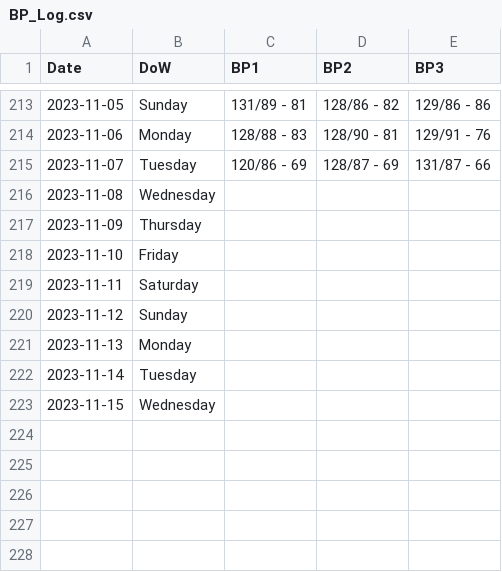
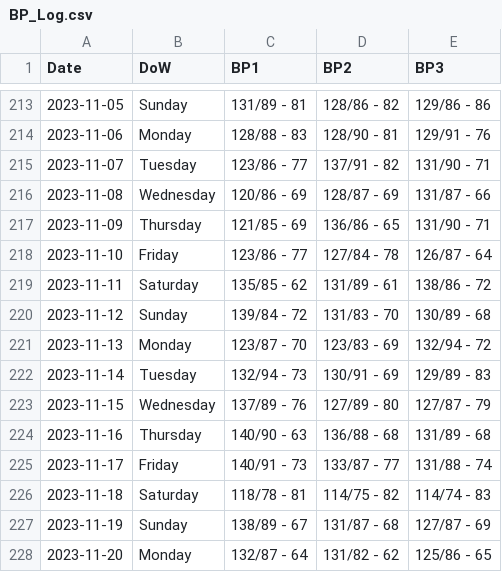
Before and after one commit to dolinger-nscc/BP, a CSV file: BP_Log.csv, drawn as a sheet; only a part is shown, gaps mark what is left out; the diff covers the shown part only.

Commit message:
Update BP_Log.csv

```diff
--- a/BP_Log.csv
+++ b/BP_Log.csv
@@ -214,10 +214,15 @@ Date,DoW,BP1,BP2,BP3
 2023-11-06,Monday,128/88 - 83,128/90 - 81,129/91 - 76
-2023-11-07,Tuesday,120/86 - 69,128/87 - 69,131/87 - 66
-2023-11-08,Wednesday,,,
-2023-11-09,Thursday,,,
-2023-11-10,Friday,,,
-2023-11-11,Saturday,,,
-2023-11-12,Sunday,,,
-2023-11-13,Monday,,,
-2023-11-14,Tuesday,,,
-2023-11-15,Wednesday,,,
+2023-11-07,Tuesday,123/86 - 77,137/91 - 82,131/90 - 71
+2023-11-08,Wednesday,120/86 - 69,128/87 - 69,131/87 - 66
+2023-11-09,Thursday,121/85 - 69,136/86 - 65,131/90 - 71
+2023-11-10,Friday,123/86 - 77,127/84 - 78,126/87 - 64
+2023-11-11,Saturday,135/85 - 62,131/89 - 61,138/86 - 72
+2023-11-12,Sunday,139/84 - 72,131/83 - 70,130/89 - 68
+2023-11-13,Monday,123/87 - 70,123/83 - 69,132/94 - 72
+2023-11-14,Tuesday,132/94 - 73,130/91 - 69,129/89 - 83
+2023-11-15,Wednesday,137/89 - 76,127/89 - 80,127/87 - 79
+2023-11-16,Thursday,140/90 - 63,136/88 - 68,131/89 - 68
+2023-11-17,Friday,140/91 - 73,133/87 - 77,131/88 - 74
+2023-11-18,Saturday,118/78 - 81,114/75 - 82,114/74 - 83
+2023-11-19,Sunday,138/89 - 67,131/87 - 68,127/87 - 69
+2023-11-20,Monday,132/87 - 64,131/82 - 62,125/86 - 65
```
Also changed, not shown: 4 added rows elsewhere in this file.
